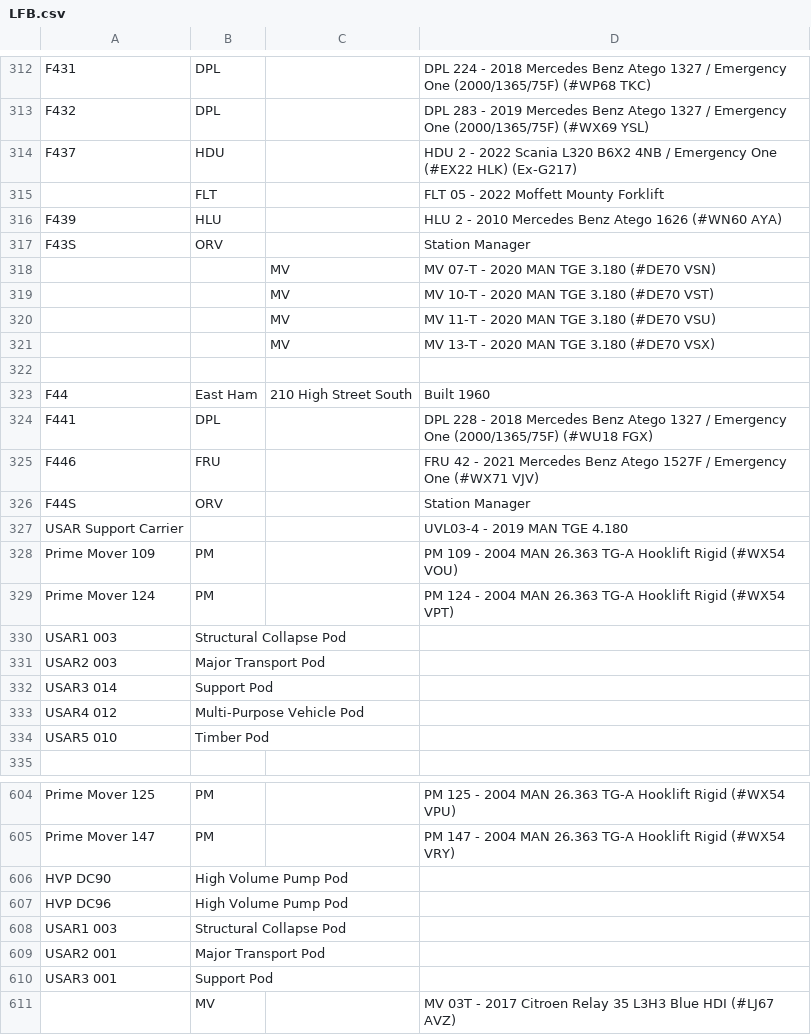
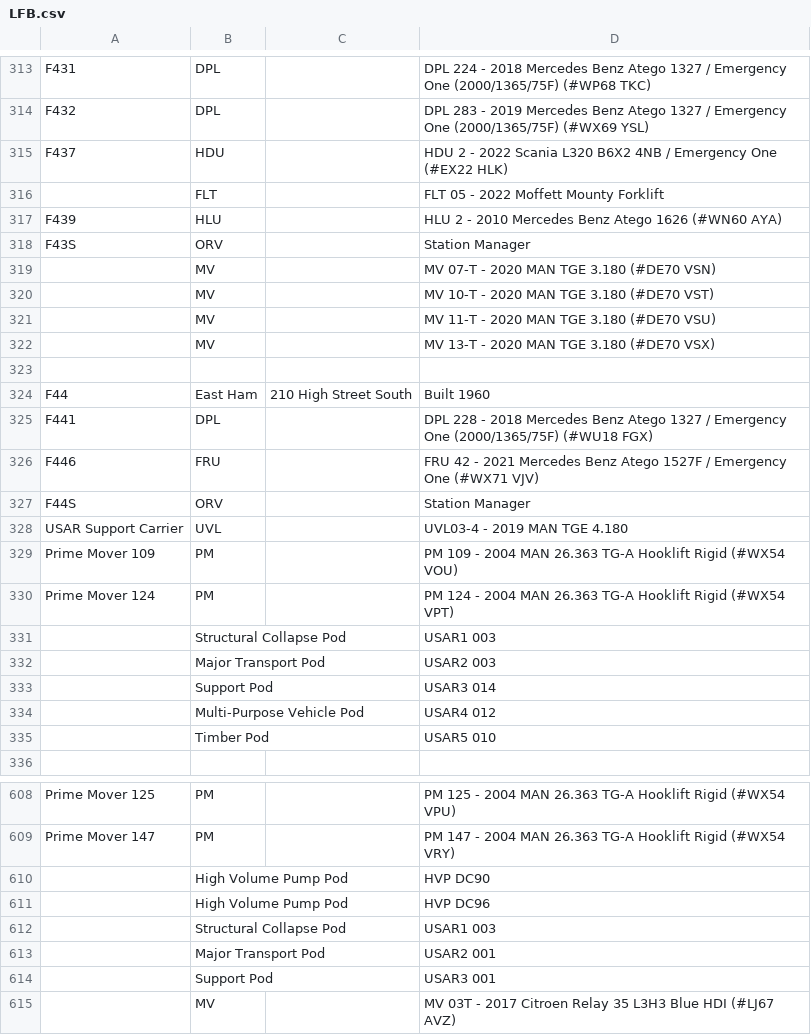
Before and after one commit to mnai/LSS-Fahrzeuglisten, a CSV file: International/UK/London/LFB.csv, drawn as a sheet; only a part is shown, gaps mark what is left out; the diff covers the shown part only.

Commit message:
LAS vehicles added. Minor LFB and HAFS changes
LAS vehicles added. Minor LFB and HAFS changes

```diff
--- a/International/UK/London/LFB.csv
+++ b/International/UK/London/LFB.csv
@@ -313,3 +314,3 @@ F431,DPL,,DPL 224 - 2018 Mercedes Benz Atego 1327 / Emergency One (2000/1365/75F
 F432,DPL,,DPL 283 - 2019 Mercedes Benz Atego 1327 / Emergency One (2000/1365/75F) (#WX69 YSL)
-F437,HDU,,HDU 2 - 2022 Scania L320 B6X2 4NB / Emergency One (#EX22 HLK) (Ex-G217)
+F437,HDU,,HDU 2 - 2022 Scania L320 B6X2 4NB / Emergency One (#EX22 HLK)
 ,FLT,,FLT 05 - 2022 Moffett Mounty Forklift
@@ -317,6 +318,6 @@ F439,HLU,,HLU 2 - 2010 Mercedes Benz Atego 1626 (#WN60 AYA)
 F43S,ORV,,Station Manager
-,,MV,MV 07-T - 2020 MAN TGE 3.180 (#DE70 VSN)
-,,MV,MV 10-T - 2020 MAN TGE 3.180 (#DE70 VST)
-,,MV,MV 11-T - 2020 MAN TGE 3.180 (#DE70 VSU)
-,,MV,MV 13-T - 2020 MAN TGE 3.180 (#DE70 VSX)
+,MV,,MV 07-T - 2020 MAN TGE 3.180 (#DE70 VSN)
+,MV,,MV 10-T - 2020 MAN TGE 3.180 (#DE70 VST)
+,MV,,MV 11-T - 2020 MAN TGE 3.180 (#DE70 VSU)
+,MV,,MV 13-T - 2020 MAN TGE 3.180 (#DE70 VSX)
 ,,,
@@ -326,10 +327,10 @@ F446,FRU,,FRU 42 - 2021 Mercedes Benz Atego 1527F / Emergency One (#WX71 VJV)
 F44S,ORV,,Station Manager
-USAR Support Carrier,,,UVL03-4 - 2019 MAN TGE 4.180
+USAR Support Carrier,UVL,,UVL03-4 - 2019 MAN TGE 4.180
 Prime Mover 109,PM,,PM 109 - 2004 MAN 26.363 TG-A Hooklift Rigid (#WX54 VOU)
 Prime Mover 124,PM,,PM 124 - 2004 MAN 26.363 TG-A Hooklift Rigid (#WX54 VPT)
-USAR1 003,Structural Collapse Pod,,
-USAR2 003,Major Transport Pod,,
-USAR3 014,Support Pod,,
-USAR4 012,Multi-Purpose Vehicle Pod,,
-USAR5 010,Timber Pod,,
+,Structural Collapse Pod,,USAR1 003
+,Major Transport Pod,,USAR2 003
+,Support Pod,,USAR3 014
+,Multi-Purpose Vehicle Pod,,USAR4 012
+,Timber Pod,,USAR5 010
 ,,,
@@ -605,7 +609,7 @@ Prime Mover 125,PM,,PM 125 - 2004 MAN 26.363 TG-A Hooklift Rigid (#WX54 VPU)
 Prime Mover 147,PM,,PM 147 - 2004 MAN 26.363 TG-A Hooklift Rigid (#WX54 VRY)
-HVP DC90,High Volume Pump Pod,,
-HVP DC96,High Volume Pump Pod,,
-USAR1 003,Structural Collapse Pod,,
-USAR2 001,Major Transport Pod,,
-USAR3 001,Support Pod,,
+,High Volume Pump Pod,,HVP DC90
+,High Volume Pump Pod,,HVP DC96
+,Structural Collapse Pod,,USAR1 003
+,Major Transport Pod,,USAR2 001
+,Support Pod,,USAR3 001
 ,MV,,MV 03T - 2017 Citroen Relay 35 L3H3 Blue HDI (#LJ67 AVZ)
```
Also changed, not shown: 30 added rows, 26 removed rows and 19 edited cells elsewhere in this file, International/UK/London/HAFS.csv, 1 other file.
